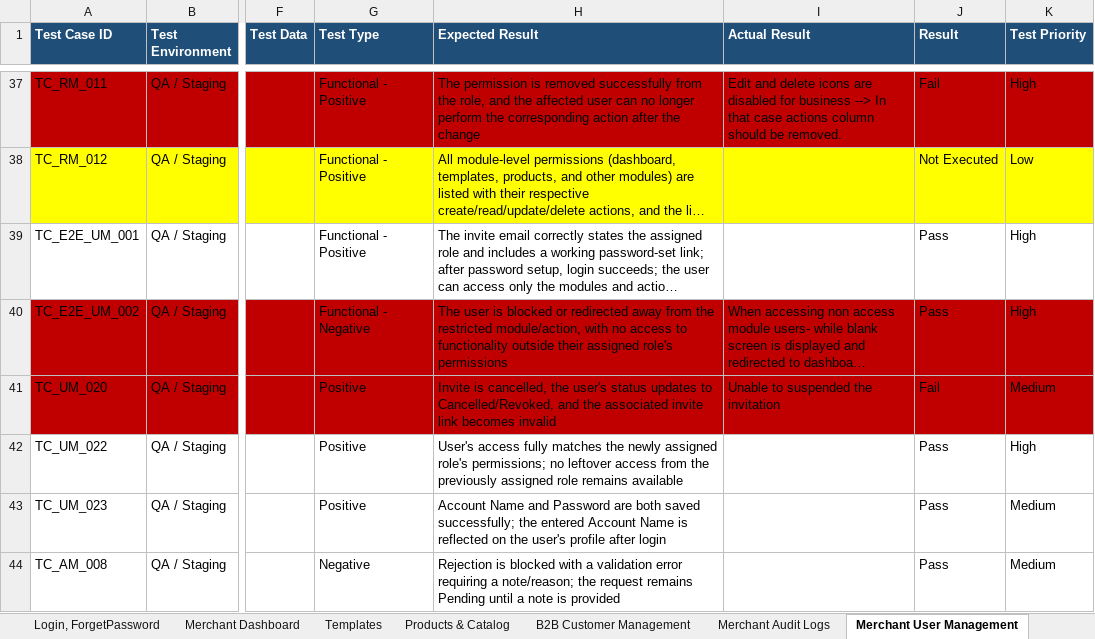
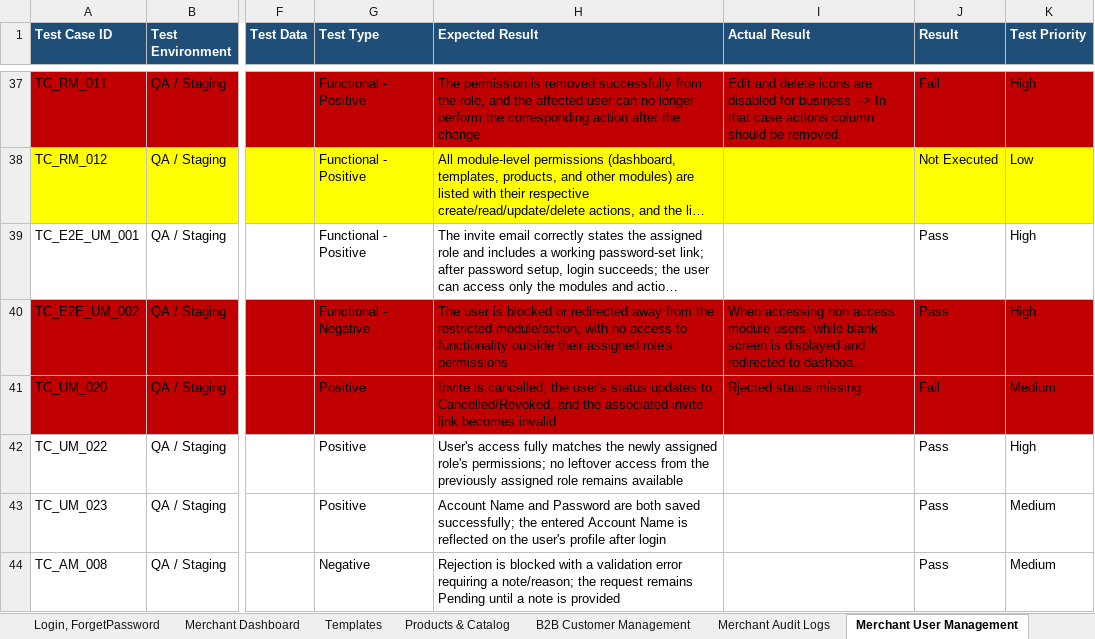
Before and after one commit to ArizonQA/QA_ConnollyMusic, an Excel workbook: testcase/Commerce_Hub_AI_Test_cases.xlsx, sheet Merchant User Management, drawn as a sheet; only a part is shown, gaps mark what is left out; long unchanged cells end in …; values as stored, in another font and other column widths than the file's, no borders; the diff names each change by its address in the sheet, - before the commit and + after, or states it on an @@ line.

```diff
--- a/testcase/Commerce_Hub_AI_Test_cases.xlsx (sheet Merchant User Management)
+++ b/testcase/Commerce_Hub_AI_Test_cases.xlsx (sheet Merchant User Management)
-I41 (Actual Result): Unable to suspended the invitation
+I41 (Actual Result): Rjected status missing
```
Also changed, not shown: sheet Products & Catalog, sheet B2B Customer Management, 5 other files.
